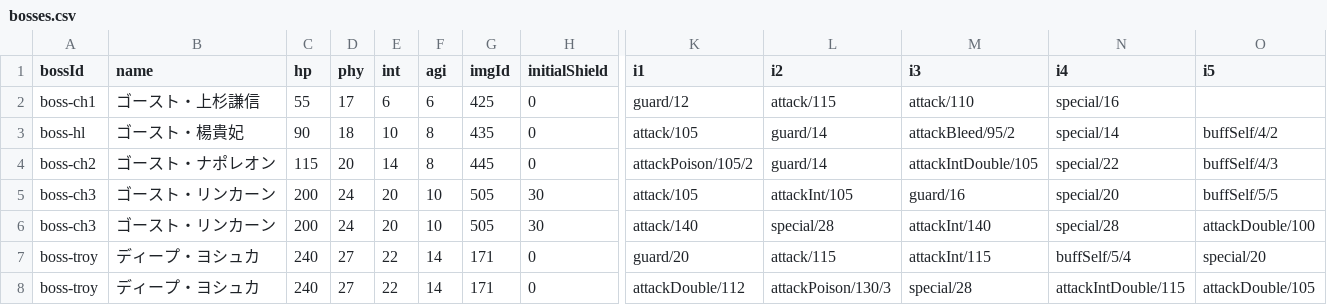
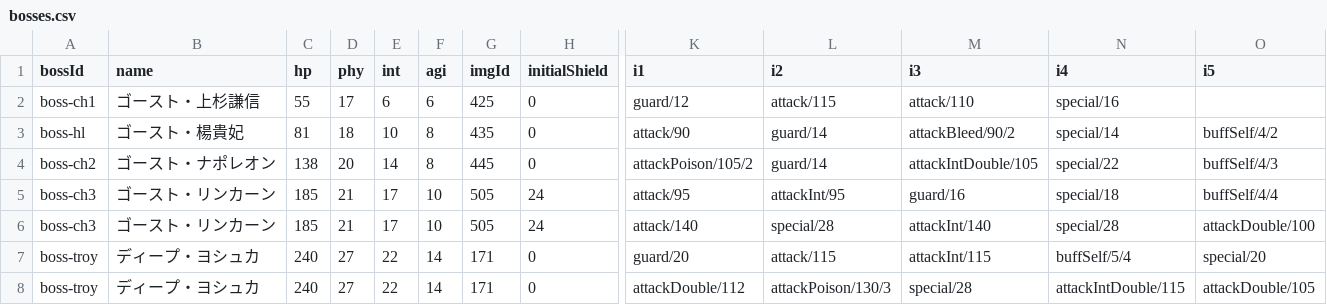
Before and after one commit to bearko/mycryptotactics, a CSV file: prototype/data/bosses.csv, drawn as a sheet; only a part is shown, gaps mark what is left out; the diff names each change by its address in the sheet, - before the commit and + after, or states it on an @@ line.

```diff
--- a/prototype/data/bosses.csv
+++ b/prototype/data/bosses.csv
-C3 (hp): 90
+C3 (hp): 81
-K3 (i1): attack/105
+K3 (i1): attack/90
-M3 (i3): attackBleed/95/2
+M3 (i3): attackBleed/90/2
-C4 (hp): 115
+C4 (hp): 138
-C5:C6 (hp): 200
+C5:C6 (hp): 185
-D5:D6 (phy): 24
+D5:D6 (phy): 21
-E5:E6 (int): 20
+E5:E6 (int): 17
-H5:H6 (initialShield): 30
+H5:H6 (initialShield): 24
-K5 (i1): attack/105
+K5 (i1): attack/95
-L5 (i2): attackInt/105
+L5 (i2): attackInt/95
-N5 (i4): special/20
+N5 (i4): special/18
-O5 (i5): buffSelf/5/5
+O5 (i5): buffSelf/4/4
```
Also changed, not shown: prototype/data/enemies.csv, 32 other files.
